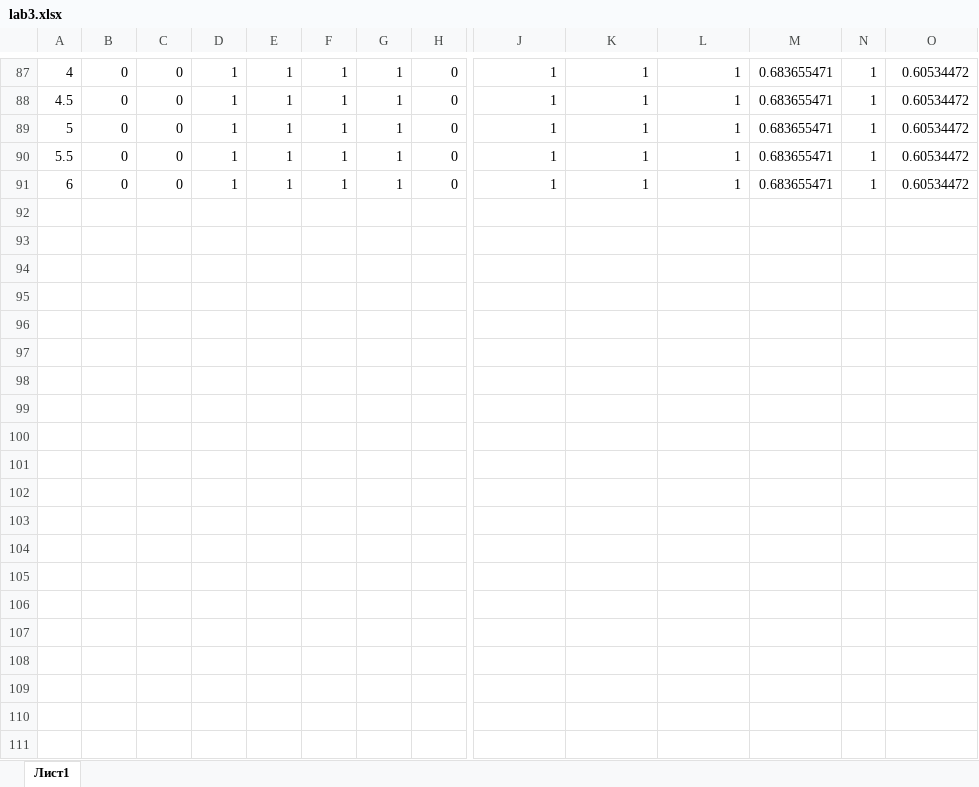
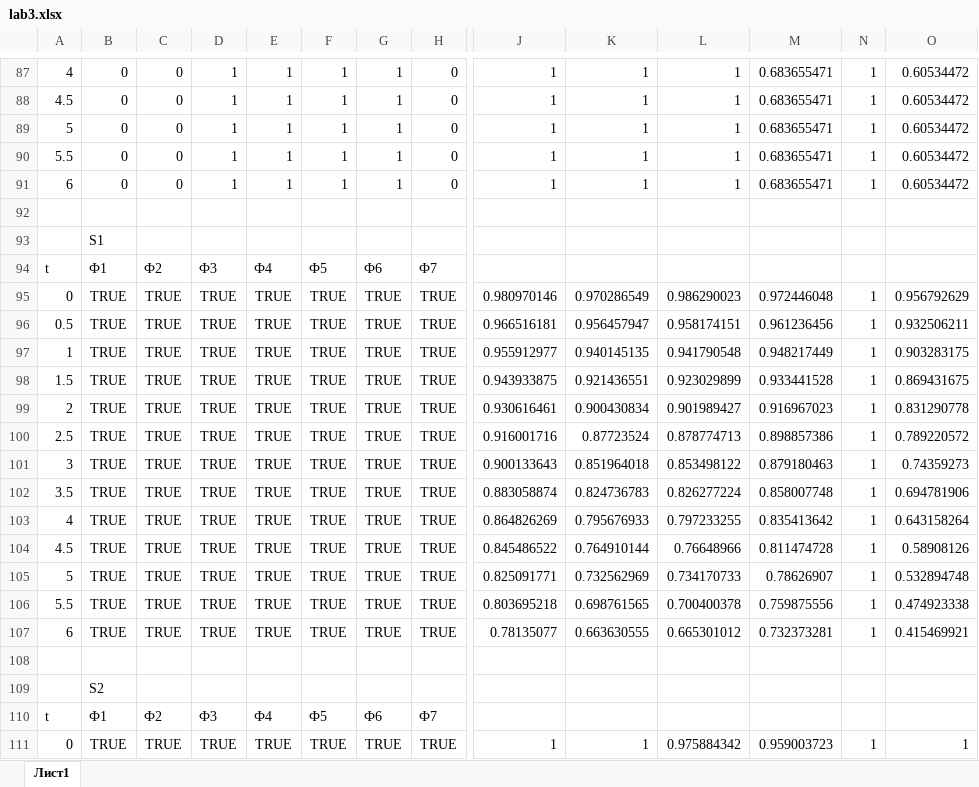
Before and after one commit to AZa0Ra/SA, an Excel workbook: lab3.xlsx, sheet Лист1, drawn as a sheet; only a part is shown, gaps mark what is left out; values as stored, in another font and other column widths than the file's, no borders; conditional formats not drawn; rows hold the shown columns only; the diff covers the shown part only; the diff names each change by its address in the sheet, - before the commit and + after, or states it on an @@ line.

```diff
--- a/lab3.xlsx (sheet Лист1)
+++ b/lab3.xlsx (sheet Лист1)
+row 92: (empty)
+row 93:  | S1
+row 94: t | Ф1 | Ф2 | Ф3 | Ф4 | Ф5 | Ф6 | Ф7
+row 95: 0 | TRUE | TRUE | TRUE | TRUE | TRUE | TRUE | TRUE | 0.980970146 | 0.970286549 | 0.986290023 | 0.972446048 | 1 | 0.956792629
+row 96: 0.5 | TRUE | TRUE | TRUE | TRUE | TRUE | TRUE | TRUE | 0.966516181 | 0.956457947 | 0.958174151 | 0.961236456 | 1 | 0.932506211
+row 97: 1 | TRUE | TRUE | TRUE | TRUE | TRUE | TRUE | TRUE | 0.955912977 | 0.940145135 | 0.941790548 | 0.948217449 | 1 | 0.903283175
+row 98: 1.5 | TRUE | TRUE | TRUE | TRUE | TRUE | TRUE | TRUE | 0.943933875 | 0.921436551 | 0.923029899 | 0.933441528 | 1 | 0.869431675
+row 99: 2 | TRUE | TRUE | TRUE | TRUE | TRUE | TRUE | TRUE | 0.930616461 | 0.900430834 | 0.901989427 | 0.916967023 | 1 | 0.831290778
+row 100: 2.5 | TRUE | TRUE | TRUE | TRUE | TRUE | TRUE | TRUE | 0.916001716 | 0.87723524 | 0.878774713 | 0.898857386 | 1 | 0.789220572
+row 101: 3 | TRUE | TRUE | TRUE | TRUE | TRUE | TRUE | TRUE | 0.900133643 | 0.851964018 | 0.853498122 | 0.879180463 | 1 | 0.74359273
+row 102: 3.5 | TRUE | TRUE | TRUE | TRUE | TRUE | TRUE | TRUE | 0.883058874 | 0.824736783 | 0.826277224 | 0.858007748 | 1 | 0.694781906
+row 103: 4 | TRUE | TRUE | TRUE | TRUE | TRUE | TRUE | TRUE | 0.864826269 | 0.795676933 | 0.797233255 | 0.835413642 | 1 | 0.643158264
+row 104: 4.5 | TRUE | TRUE | TRUE | TRUE | TRUE | TRUE | TRUE | 0.845486522 | 0.764910144 | 0.76648966 | 0.811474728 | 1 | 0.58908126
+row 105: 5 | TRUE | TRUE | TRUE | TRUE | TRUE | TRUE | TRUE | 0.825091771 | 0.732562969 | 0.734170733 | 0.78626907 | 1 | 0.532894748
+row 106: 5.5 | TRUE | TRUE | TRUE | TRUE | TRUE | TRUE | TRUE | 0.803695218 | 0.698761565 | 0.700400378 | 0.759875556 | 1 | 0.474923338
+row 107: 6 | TRUE | TRUE | TRUE | TRUE | TRUE | TRUE | TRUE | 0.78135077 | 0.663630555 | 0.665301012 | 0.732373281 | 1 | 0.415469921
+row 108: (empty)
+row 109:  | S2
+row 110: t | Ф1 | Ф2 | Ф3 | Ф4 | Ф5 | Ф6 | Ф7
+row 111: 0 | TRUE | TRUE | TRUE | TRUE | TRUE | TRUE | TRUE | 1 | 1 | 0.975884342 | 0.959003723 | 1 | 1
```
Also changed, not shown: 51 added rows elsewhere in this sheet, 8 other files.
